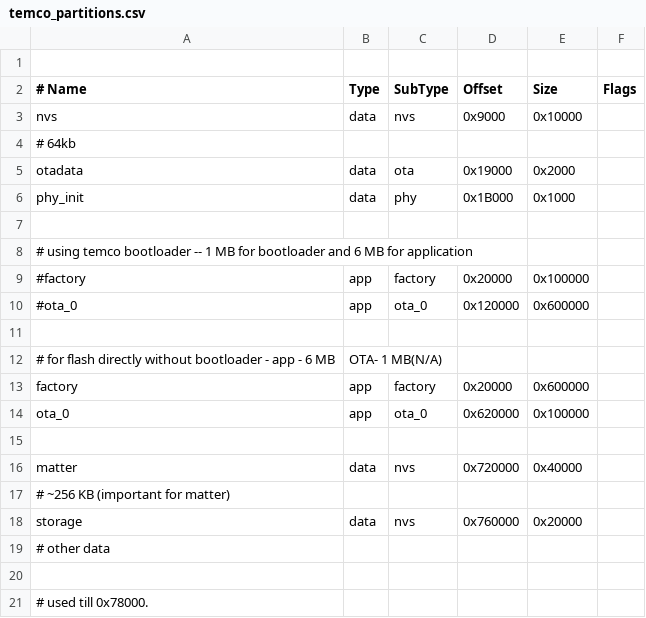
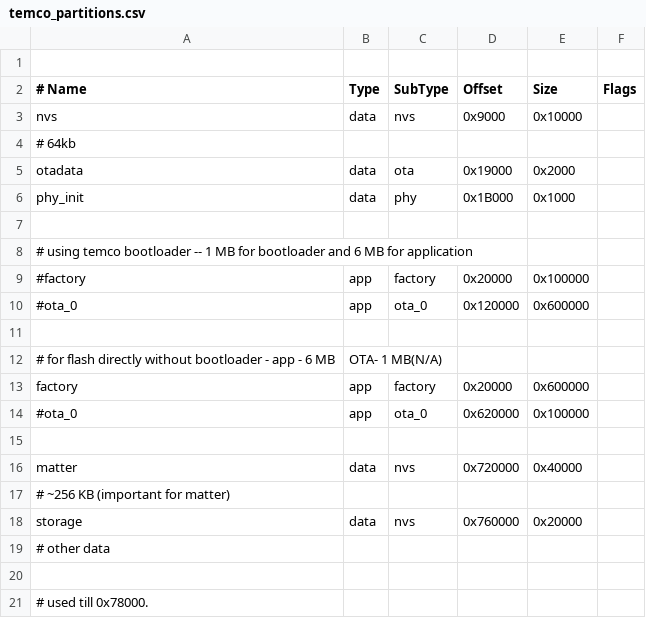
Before and after one commit to temcocontrols/T3-programmable-controller-on-ESP32, a CSV file: temco_partitions.csv, drawn as a sheet.

```diff
--- a/temco_partitions.csv
+++ b/temco_partitions.csv
@@ -13,3 +13,3 @@ phy_init, data, phy,      0x1B000,  0x1000
 factory,  app,  factory,  0x20000,  0x600000
-ota_0,    app,  ota_0,    0x620000, 0x100000
+#ota_0,    app,  ota_0,    0x620000, 0x100000
 
```
Also changed, not shown: 23 other files.
